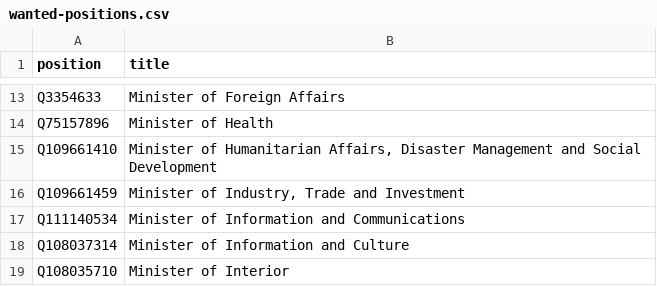
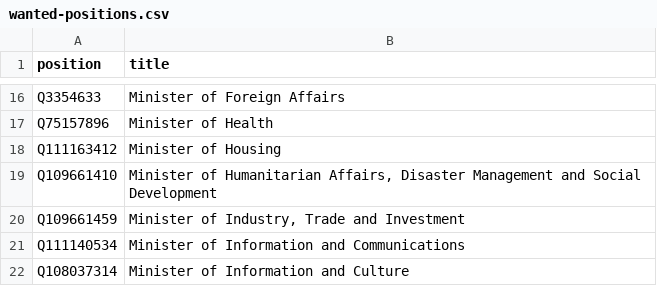
Before and after one commit to every-politician-scrapers/nigeria, a CSV file: wikidata/wanted-positions.csv, drawn as a sheet; only a part is shown, gaps mark what is left out; the shorter side is filled out with more unchanged rows; the diff covers the shown part only.

Commit message:
add more positions

```diff
--- a/wikidata/wanted-positions.csv
+++ b/wikidata/wanted-positions.csv
@@ -14,2 +17,3 @@ Q3354633,Minister of Foreign Affairs
 Q75157896,Minister of Health
+Q111163412,Minister of Housing
 Q109661410,"Minister of Humanitarian Affairs, Disaster Management and Social Development"
```
Also changed, not shown: 7 added rows elsewhere in this file, wikidata/xtra-positions.csv.
